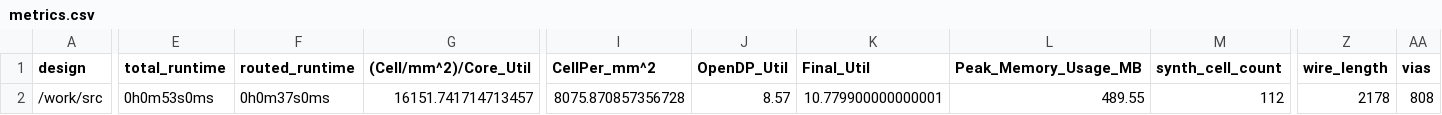
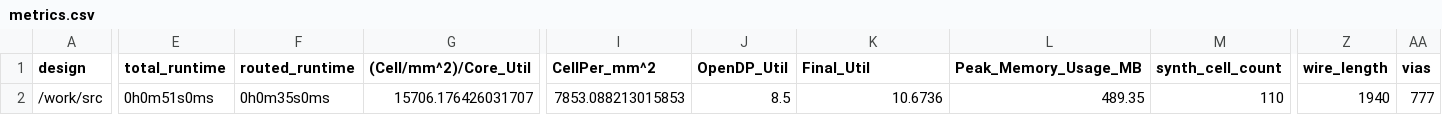
Before and after one commit to TinyTapeout/tinytapeout-06, a CSV file: projects/tt_um_wokwi_395567106413190145/stats/metrics.csv, drawn as a sheet; only a part is shown, gaps mark what is left out; the diff covers the shown part only; the diff names each change by its address in the sheet, - before the commit and + after, or states it on an @@ line.

Commit message:
feat: update project tt_um_wokwi_395567106413190145 from hongselectronics/FA_SUB_HWT
Commit: 0f7667922e5c60e4933191d1d17534a816816bbd
Workflow: https://github.com/hongselectronics/FA_SUB_HWT/actions/runs/8755641343

```diff
--- a/projects/tt_um_wokwi_395567106413190145/stats/metrics.csv
+++ b/projects/tt_um_wokwi_395567106413190145/stats/metrics.csv
-E2 (total_runtime): 0h0m53s0ms
+E2 (total_runtime): 0h0m51s0ms
-F2 (routed_runtime): 0h0m37s0ms
+F2 (routed_runtime): 0h0m35s0ms
-G2 ((Cell/mm^2)/Core_Util): 16151.741714713457
+G2 ((Cell/mm^2)/Core_Util): 15706.176426031707
-I2 (CellPer_mm^2): 8075.870857356728
+I2 (CellPer_mm^2): 7853.088213015853
-J2 (OpenDP_Util): 8.57
+J2 (OpenDP_Util): 8.5
-K2 (Final_Util): 10.779900000000001
+K2 (Final_Util): 10.6736
-L2 (Peak_Memory_Usage_MB): 489.55
+L2 (Peak_Memory_Usage_MB): 489.35
-M2 (synth_cell_count): 112
+M2 (synth_cell_count): 110
-Z2 (wire_length): 2178
+Z2 (wire_length): 1940
-AA2 (vias): 808
+AA2 (vias): 777
```
Also changed, not shown: 16 edited cells elsewhere in this file, 7 other files.
